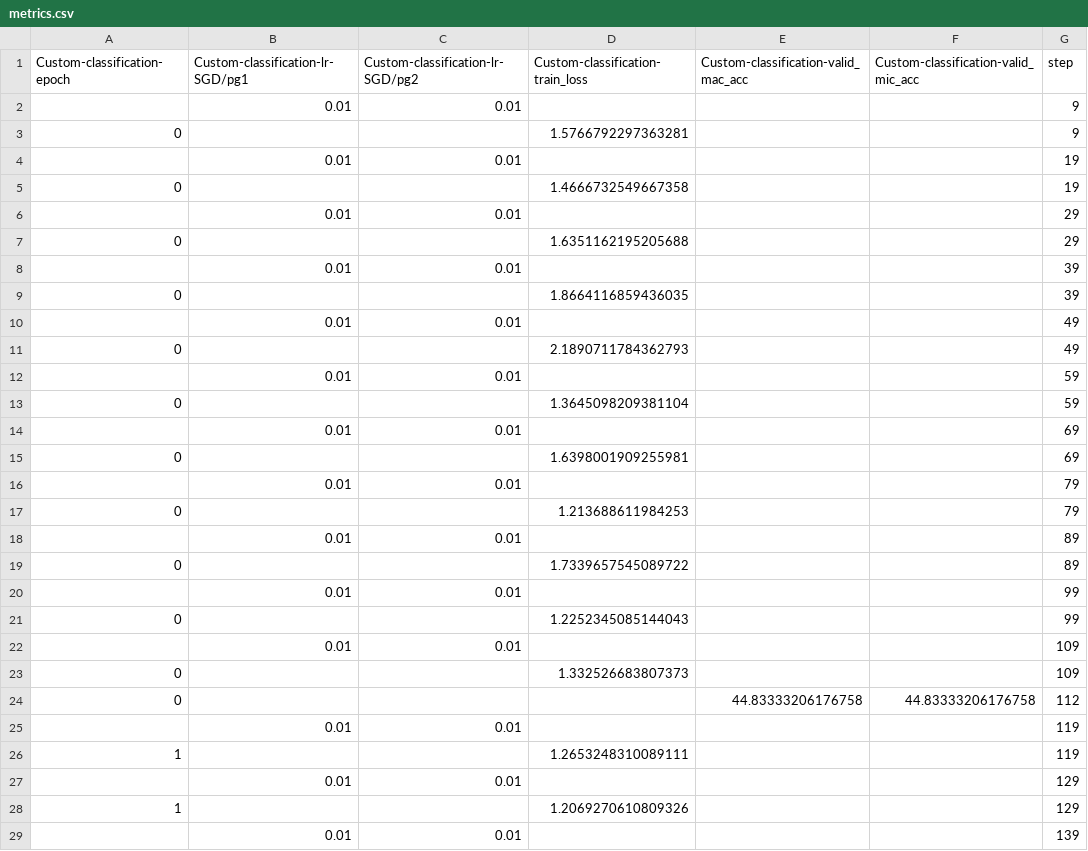
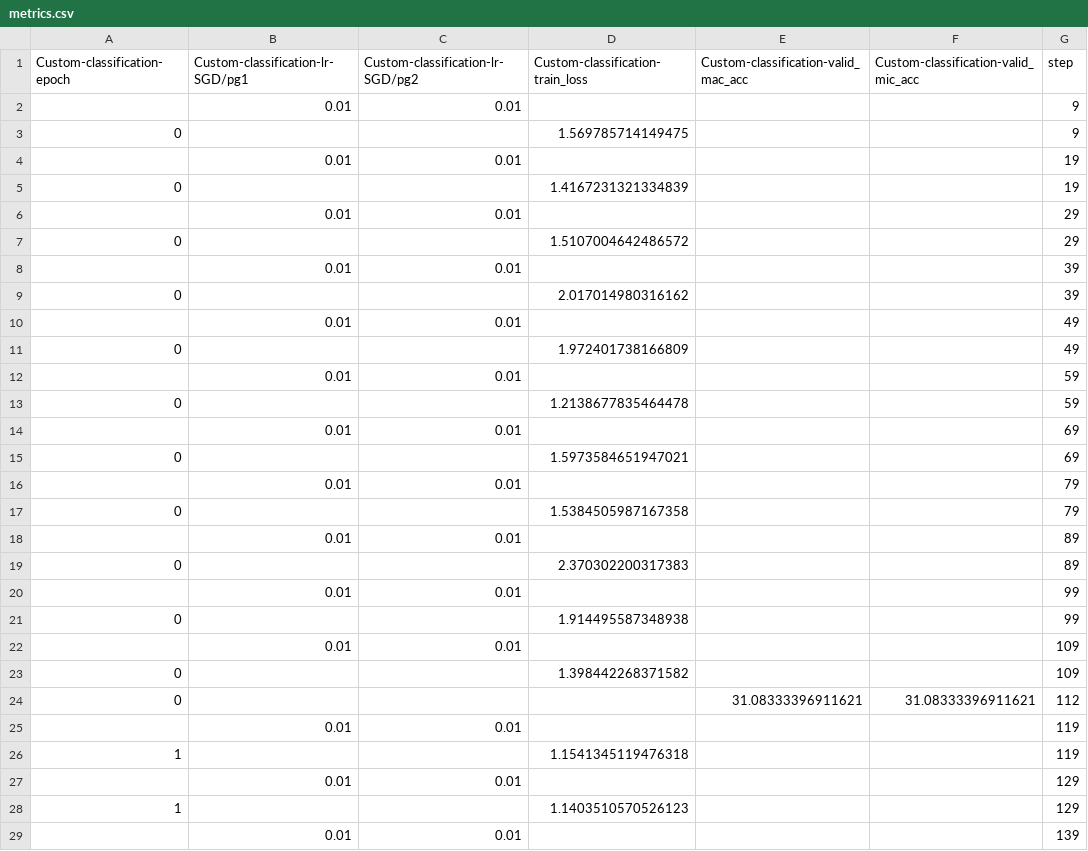
Before and after one commit to rasanderson/mustelid-shiny, a CSV file: log/Crop/Plain/Plain_Crop_Res18_plain_071824/version_0/metrics.csv, drawn as a sheet; only a part is shown; the diff covers the shown part only.

Commit message:
Now creates loss_accuracy.csv to track training better

```diff
--- a/log/Crop/Plain/Plain_Crop_Res18_plain_071824/version_0/metrics.csv
+++ b/log/Crop/Plain/Plain_Crop_Res18_plain_071824/version_0/metrics.csv
@@ -2,28 +2,28 @@ Custom-classification-epoch,Custom-classification-lr-SGD/pg1,Custom-classificati
 ,0.01,0.01,,,,9
-0,,,1.5766792297363281,,,9
+0,,,1.569785714149475,,,9
 ,0.01,0.01,,,,19
-0,,,1.4666732549667358,,,19
+0,,,1.4167231321334839,,,19
 ,0.01,0.01,,,,29
-0,,,1.6351162195205688,,,29
+0,,,1.5107004642486572,,,29
 ,0.01,0.01,,,,39
-0,,,1.8664116859436035,,,39
+0,,,2.017014980316162,,,39
 ,0.01,0.01,,,,49
-0,,,2.1890711784362793,,,49
+0,,,1.972401738166809,,,49
 ,0.01,0.01,,,,59
-0,,,1.3645098209381104,,,59
+0,,,1.2138677835464478,,,59
 ,0.01,0.01,,,,69
-0,,,1.6398001909255981,,,69
+0,,,1.5973584651947021,,,69
 ,0.01,0.01,,,,79
-0,,,1.213688611984253,,,79
+0,,,1.5384505987167358,,,79
 ,0.01,0.01,,,,89
-0,,,1.7339657545089722,,,89
+0,,,2.370302200317383,,,89
 ,0.01,0.01,,,,99
-0,,,1.2252345085144043,,,99
+0,,,1.914495587348938,,,99
 ,0.01,0.01,,,,109
-0,,,1.332526683807373,,,109
-0,,,,44.83333206176758,44.83333206176758,112
+0,,,1.398442268371582,,,109
+0,,,,31.08333396911621,31.08333396911621,112
 ,0.01,0.01,,,,119
-1,,,1.2653248310089111,,,119
+1,,,1.1541345119476318,,,119
 ,0.01,0.01,,,,129
-1,,,1.2069270610809326,,,129
+1,,,1.1403510570526123,,,129
 ,0.01,0.01,,,,139
```
Also changed, not shown: 24 edited cells elsewhere in this file, 2 other files.
